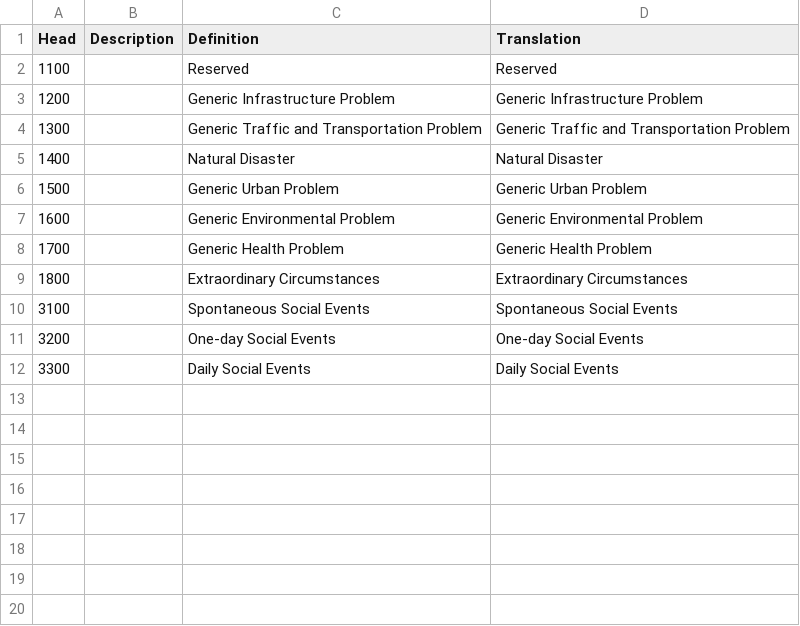
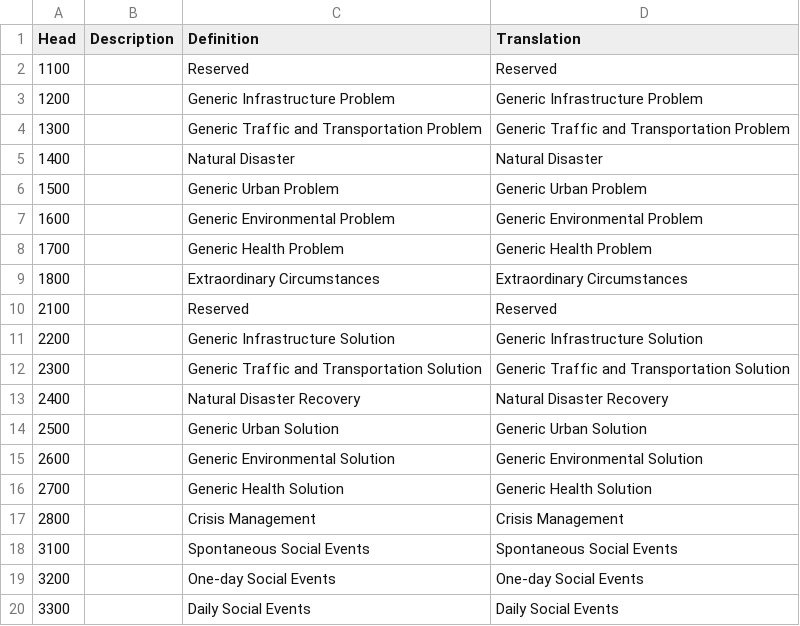
Before and after one commit to Crowdie-Project/CKPP, a CSV file: localization/ko-KR/categories.csv, drawn as a sheet; the diff names each change by its address in the sheet, - before the commit and + after, or states it on an @@ line.

Commit message:
New translations categories.csv (Korean)

```diff
--- a/localization/ko-KR/categories.csv
+++ b/localization/ko-KR/categories.csv
+row 10: 2100 |  | Reserved | Reserved
+row 11: 2200 |  | Generic Infrastructure Solution | Generic Infrastructure Solution
+row 12: 2300 |  | Generic Traffic and Transportation Solution | Generic Traffic and Transportation Solution
+row 13: 2400 |  | Natural Disaster Recovery | Natural Disaster Recovery
+row 14: 2500 |  | Generic Urban Solution | Generic Urban Solution
+row 15: 2600 |  | Generic Environmental Solution | Generic Environmental Solution
+row 16: 2700 |  | Generic Health Solution | Generic Health Solution
+row 17: 2800 |  | Crisis Management | Crisis Management
```
